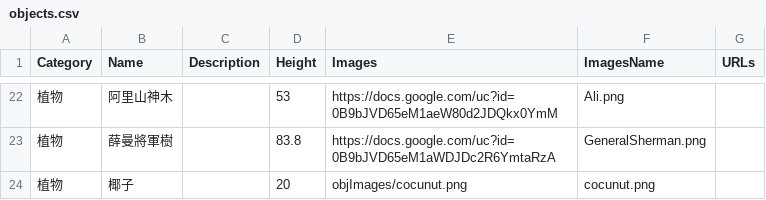
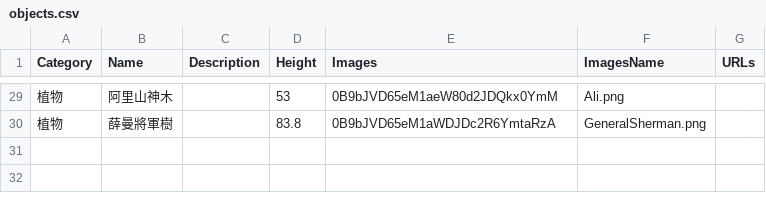
Before and after one commit to balachuang/Size-Box, a CSV file: objects.csv, drawn as a sheet; only a part is shown, gaps mark what is left out; the diff covers the shown part only.

```diff
--- a/objects.csv
+++ b/objects.csv
@@ -22,3 +29,2 @@ Category,Name,Description,Height,Images,ImagesName,URLs
-植物,阿里山神木,,53,https://docs.google.com/uc?id=0B9bJVD65eM1aeW80d2JDQkx0YmM,Ali.png,
-植物,薛曼將軍樹,,83.8,https://docs.google.com/uc?id=0B9bJVD65eM1aWDJDc2R6YmtaRzA,GeneralSherman.png,
-植物,椰子,,20,objImages/cocunut.png,cocunut.png,
+植物,阿里山神木,,53,0B9bJVD65eM1aeW80d2JDQkx0YmM,Ali.png,
+植物,薛曼將軍樹,,83.8,0B9bJVD65eM1aWDJDc2R6YmtaRzA,GeneralSherman.png,
```
Also changed, not shown: 16 added rows, 9 removed rows and 13 edited cells elsewhere in this file, 12 other files.
